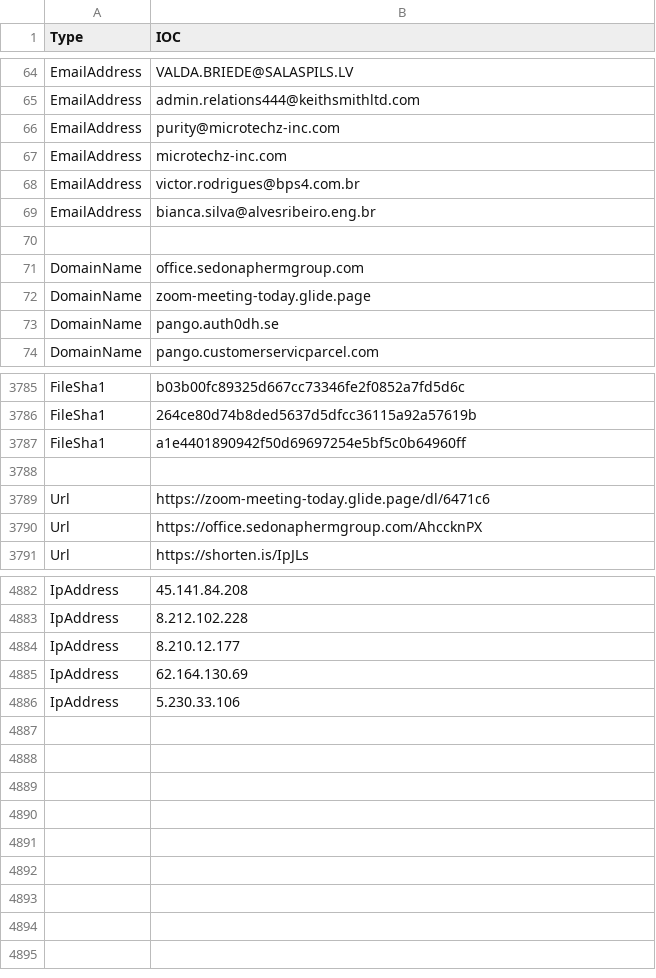
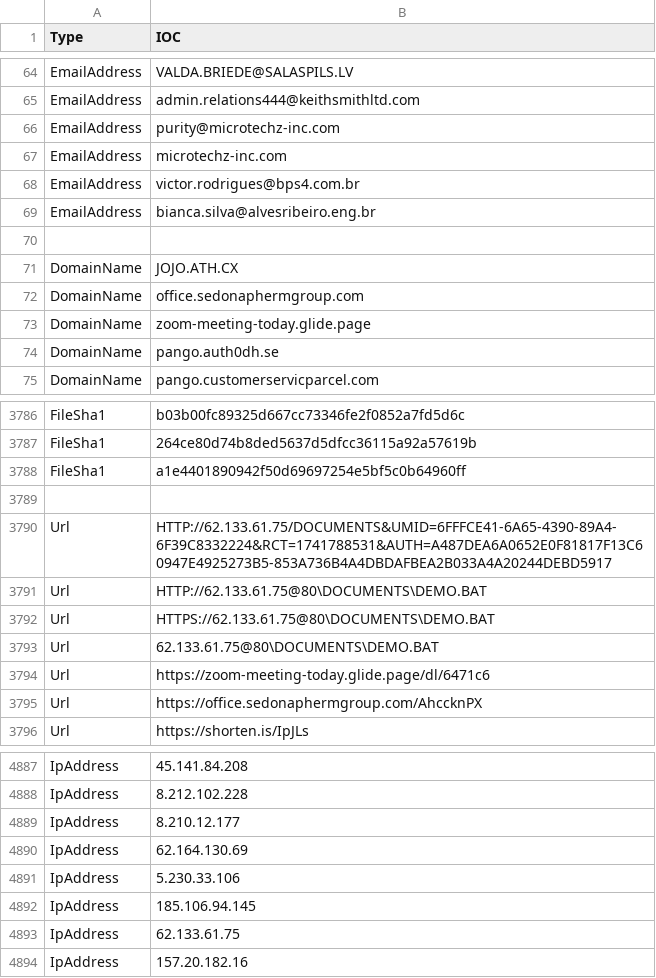
Before and after one commit to yarivdv/SORTED_IOC, a CSV file: Sorted_IOC.csv, drawn as a sheet; only a part is shown, gaps mark what is left out.

Commit message:
Update Sorted_IOC.csv

```diff
--- a/Sorted_IOC.csv
+++ b/Sorted_IOC.csv
@@ -70,2 +70,3 @@ EmailAddress,bianca.silva@alvesribeiro.eng.br
 
+DomainName,JOJO.ATH.CX
 DomainName,office.sedonaphermgroup.com
@@ -3788,2 +3789,6 @@ FileSha1,a1e4401890942f50d69697254e5bf5c0b64960ff
 
+Url,HTTP://62.133.61.75/DOCUMENTS&UMID=6FFFCE41-6A65-4390-89A4-6F39C8332224&RCT=1741788531&AUTH=A487DEA6A0652E0F81817F13C60947E4925273B5-853A736B4A4DBDAFBEA2B033A4A20244DEBD5917
+Url,HTTP://62.133.61.75@80\DOCUMENTS\DEMO.BAT
+Url,HTTPS://62.133.61.75@80\DOCUMENTS\DEMO.BAT
+Url,62.133.61.75@80\DOCUMENTS\DEMO.BAT
 Url,https://zoom-meeting-today.glide.page/dl/6471c6
@@ -4886 +4891,4 @@ IpAddress,62.164.130.69
 IpAddress,5.230.33.106
+IpAddress,185.106.94.145
+IpAddress,62.133.61.75
+IpAddress,157.20.182.16
```
